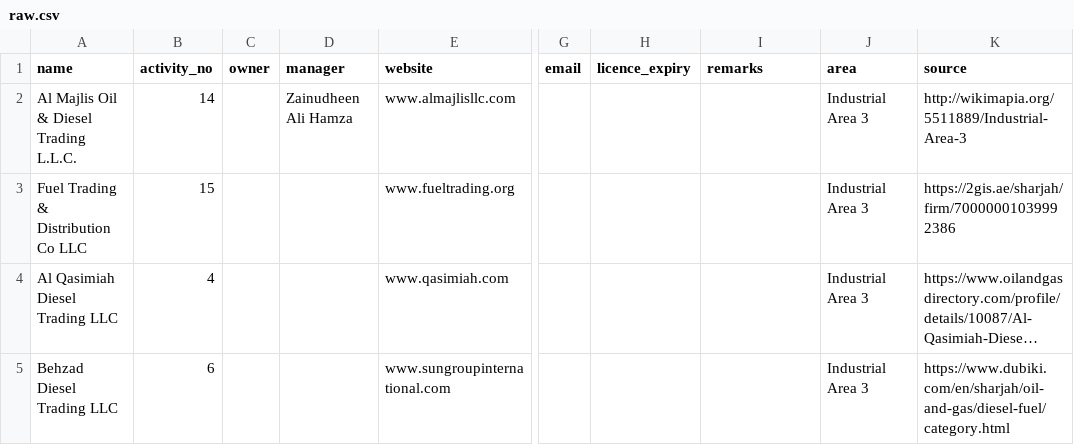
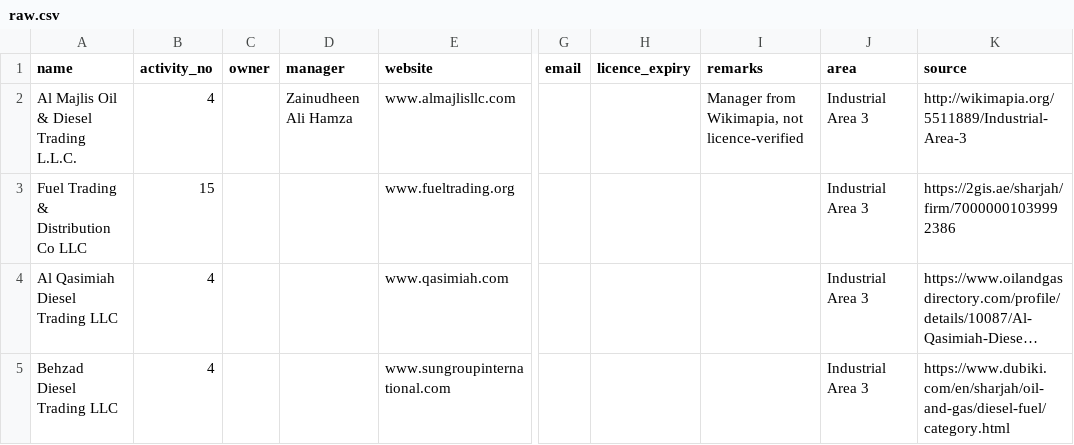
Before and after one commit to prabud0401/ai-company-database, a CSV file: data/raw.csv, drawn as a sheet; only a part is shown, gaps mark what is left out; long unchanged cells end in …; the diff names each change by its address in the sheet, - before the commit and + after, or states it on an @@ line.

Commit message:
Fix activity numbers and add manager source note

```diff
--- a/data/raw.csv
+++ b/data/raw.csv
-B2 (activity_no): 14
+B2 (activity_no): 4
-I2 (remarks): (empty)
+I2 (remarks): Manager from Wikimapia, not licence-verified
-B5 (activity_no): 6
+B5 (activity_no): 4
```
